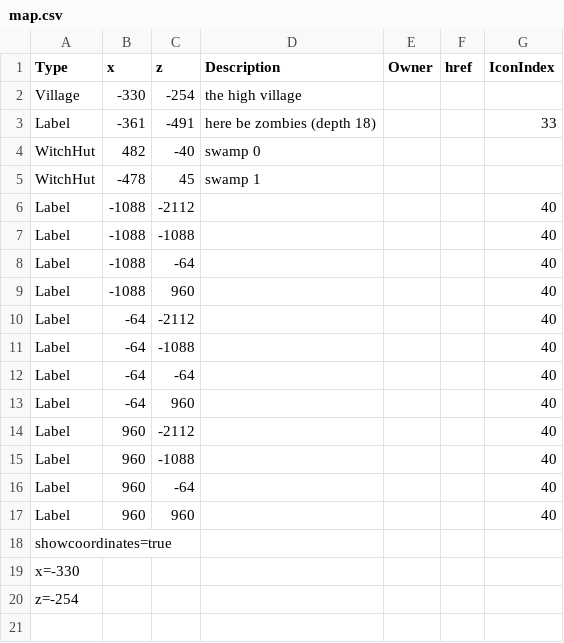
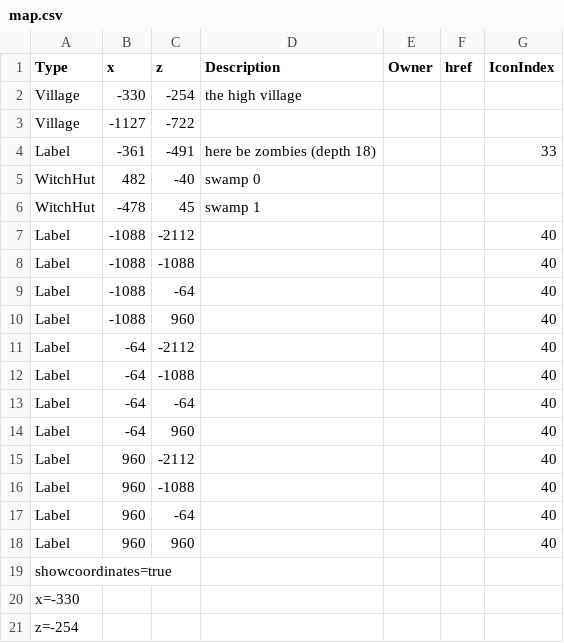
Before and after one commit to prototype99/minecraft, a CSV file: map.csv, drawn as a sheet; the diff names each change by its address in the sheet, - before the commit and + after, or states it on an @@ line.

Commit message:
add a village

```diff
--- a/map.csv
+++ b/map.csv
+row 3: Village | -1127 | -722
```
Also changed, not shown: 1 other file.
